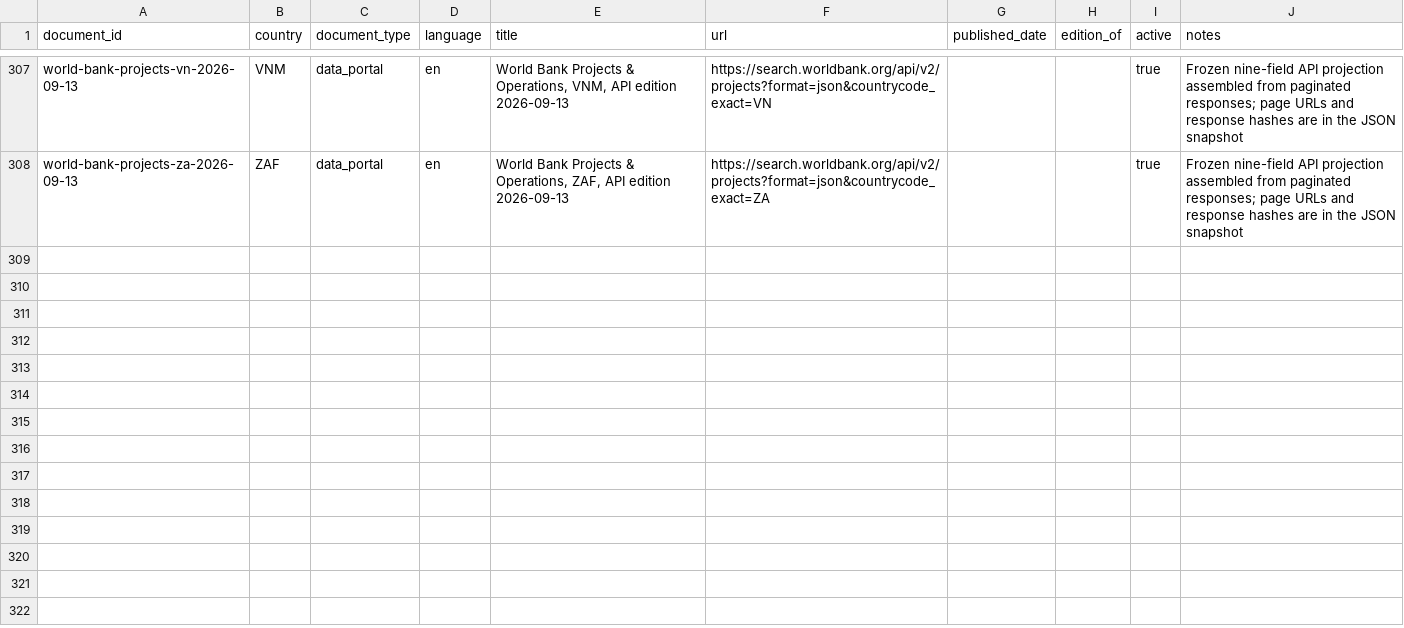
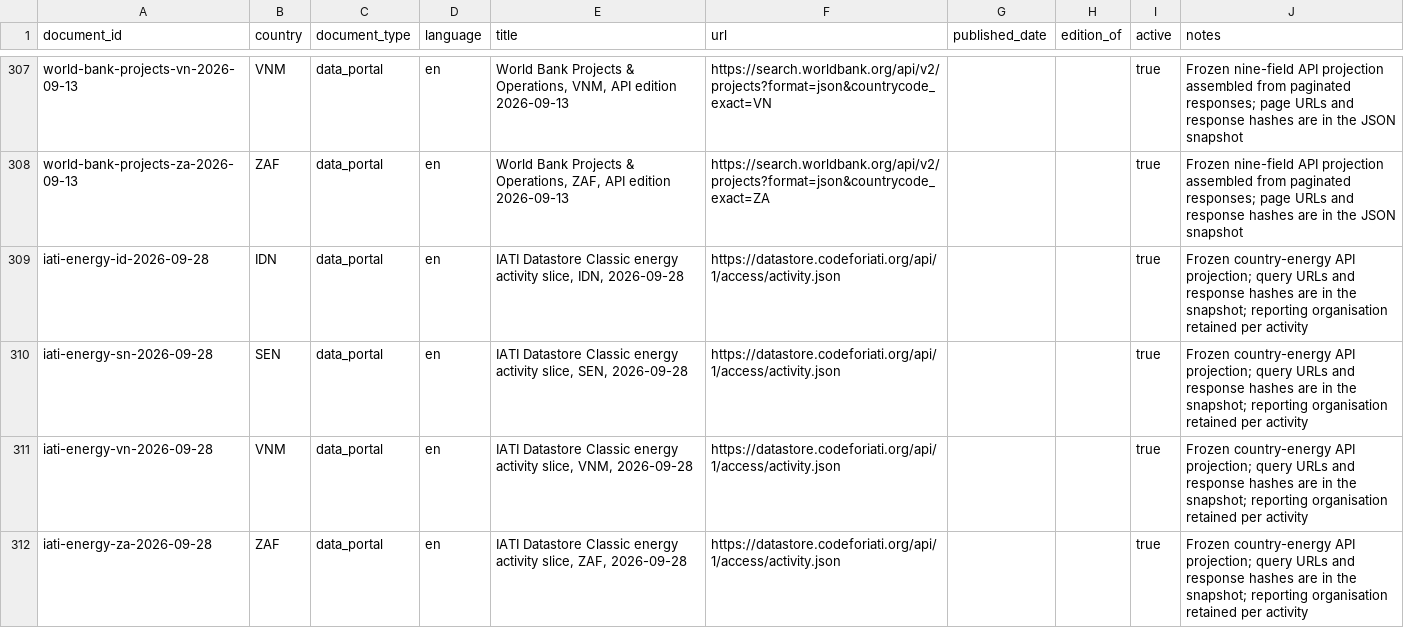
Before and after one commit to MinhHaDuong/climate-finance-het, a CSV file: data/jetp/documents.csv, drawn as a sheet; only a part is shown, gaps mark what is left out; the diff names each change by its address in the sheet, - before the commit and + after, or states it on an @@ line.

Commit message:
Ingest four-country IATI energy comparator slice

```diff
--- a/data/jetp/documents.csv
+++ b/data/jetp/documents.csv
+row 309: iati-energy-id-2026-09-28 | IDN | data_portal | en | IATI Datastore Classic energy activity slice, IDN, 2026-09-28 | https://datastore.codeforiati.org/api/1/access/activity.json |  |  | true | Frozen country-energy API projection; query URLs and response hashes are in the snapshot; reporting organisation retained per activity
+row 310: iati-energy-sn-2026-09-28 | SEN | data_portal | en | IATI Datastore Classic energy activity slice, SEN, 2026-09-28 | https://datastore.codeforiati.org/api/1/access/activity.json |  |  | true | Frozen country-energy API projection; query URLs and response hashes are in the snapshot; reporting organisation retained per activity
+row 311: iati-energy-vn-2026-09-28 | VNM | data_portal | en | IATI Datastore Classic energy activity slice, VNM, 2026-09-28 | https://datastore.codeforiati.org/api/1/access/activity.json |  |  | true | Frozen country-energy API projection; query URLs and response hashes are in the snapshot; reporting organisation retained per activity
+row 312: iati-energy-za-2026-09-28 | ZAF | data_portal | en | IATI Datastore Classic energy activity slice, ZAF, 2026-09-28 | https://datastore.codeforiati.org/api/1/access/activity.json |  |  | true | Frozen country-energy API projection; query URLs and response hashes are in the snapshot; reporting organisation retained per activity
```
Also changed, not shown: data/jetp/document-publishers.csv, data/jetp/line-field-specs.csv, 45 other files.
